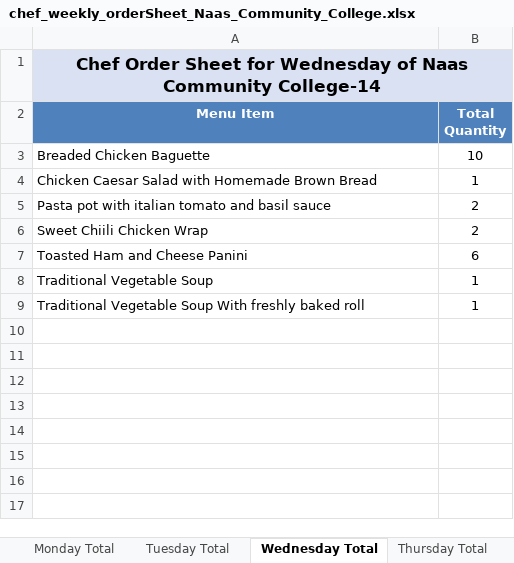
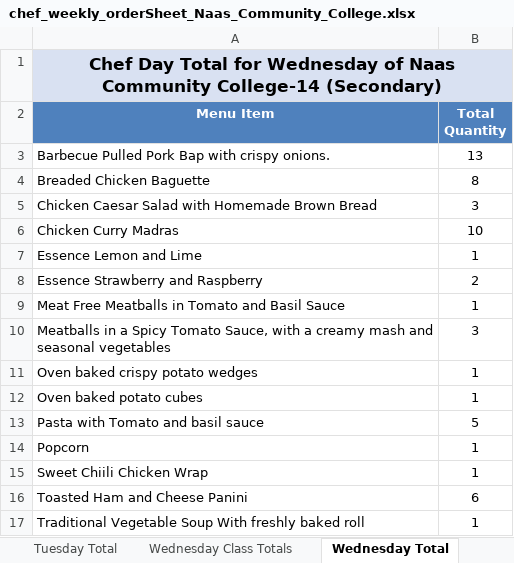
Before and after one commit to Zainabkhan007/Rafter_Backend_System, an Excel workbook: menu_files/chef_weekly_orderSheet_Naas_Community_College.xlsx, sheet Wednesday Total, drawn as a sheet; values as stored, in another font and other column widths than the file's, no borders; removed rows and columns are numbered as before the commit, all else as after; the diff names each change by its address in the sheet, - before the commit and + after, or states it on an @@ line.

```diff
--- a/menu_files/chef_weekly_orderSheet_Naas_Community_College.xlsx (sheet Wednesday Total)
+++ b/menu_files/chef_weekly_orderSheet_Naas_Community_College.xlsx (sheet Wednesday Total)
+sheet tab: Wednesday Class Totals
-A1 (Menu Item): Chef Order Sheet for Wednesday of Naas Community College-14
+A1 (Menu Item): Chef Day Total for Wednesday of Naas Community College-14 (Secondary)
+row 3: Barbecue Pulled Pork Bap with crispy onions. | 13
-B4 (Total Quantity): 10
+B4 (Total Quantity): 8
-B5 (Total Quantity): 1
+B5 (Total Quantity): 3
+row 6: Chicken Curry Madras | 10
+row 7: Essence Lemon and Lime | 1
-A8 (Menu Item): Pasta pot with italian tomato and basil sauce
+A8 (Menu Item): Essence Strawberry and Raspberry
+row 9: Meat Free Meatballs in Tomato and Basil Sauce | 1
+row 10: Meatballs in a Spicy Tomato Sauce, with a creamy mash and seasonal vegetables | 3
+row 11: Oven baked crispy potato wedges | 1
+row 12: Oven baked potato cubes | 1
+row 13: Pasta with Tomato and basil sauce | 5
+row 14: Popcorn | 1
-B15 (Total Quantity): 2
+B15 (Total Quantity): 1
-row 8: Traditional Vegetable Soup | 1
```
Also changed, not shown: sheet Monday Total, sheet Tuesday Total, sheet Thursday Total, sheet Friday Total, other sheet tabs, menu_files/admin_weekly_orderSheet_St_Laurences.xlsx, menu_files/staff_weekly_orderSheet_Naas_Community_College.xlsx, 4 other files.
